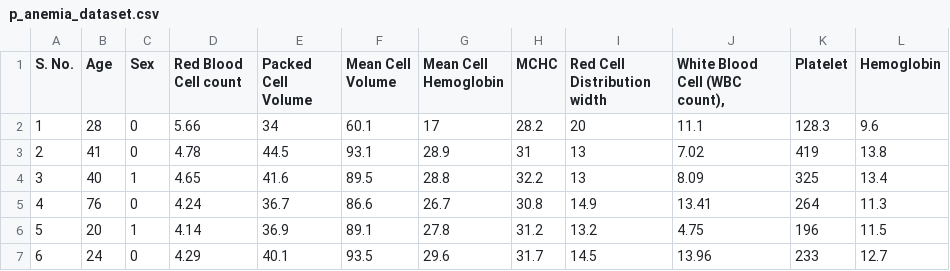
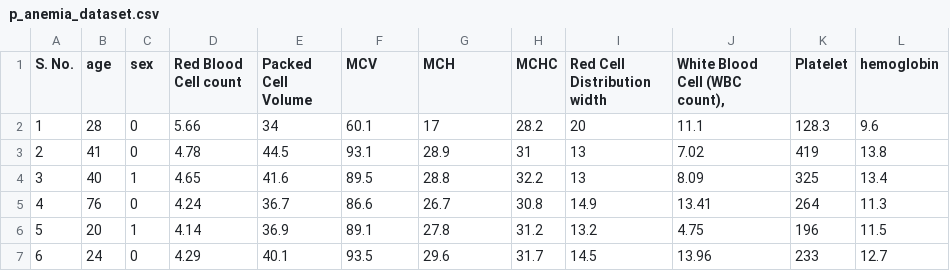
Before and after one commit to rajvi-collab/Disease_Detection, a CSV file: datasets/anemia/p_anemia_dataset.csv, drawn as a sheet; only a part is shown.

Commit message:
dataset changes

```diff
--- a/datasets/anemia/p_anemia_dataset.csv
+++ b/datasets/anemia/p_anemia_dataset.csv
@@ -1,2 +1,2 @@
-S. No.,Age      ,Sex  ,Red Blood Cell count,Packed Cell Volume,Mean Cell Volume,Mean Cell Hemoglobin, MCHC  ,Red Cell Distribution width,"White Blood Cell (WBC count),",Platelet,Hemoglobin
+S. No.,age      ,sex  ,Red Blood Cell count,Packed Cell Volume,MCV,MCH, MCHC  ,Red Cell Distribution width,"White Blood Cell (WBC count),",Platelet,hemoglobin
 1,28,0,5.66,34,60.1,17,28.2,20,11.1,128.3,9.6
```
Also changed, not shown: 3 other files.
